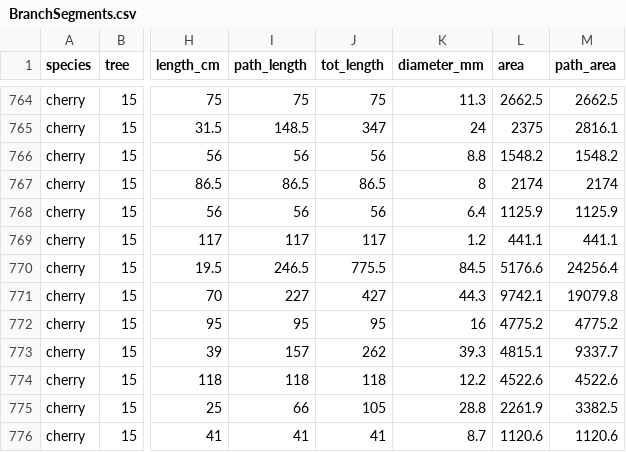
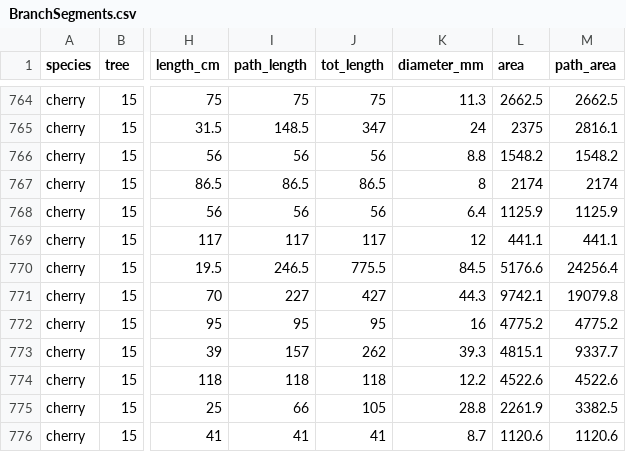
Before and after one commit to weecology/branch-arch, a CSV file: GeneralAllometry/BranchSegments.csv, drawn as a sheet; only a part is shown, gaps mark what is left out; the diff names each change by its address in the sheet, - before the commit and + after, or states it on an @@ line.

Commit message:
BranchSegments.csv: rm decimal from Cherry 209 diameter_mm

```diff
--- a/GeneralAllometry/BranchSegments.csv
+++ b/GeneralAllometry/BranchSegments.csv
-K769 (diameter_mm): 1.2
+K769 (diameter_mm): 12
```
